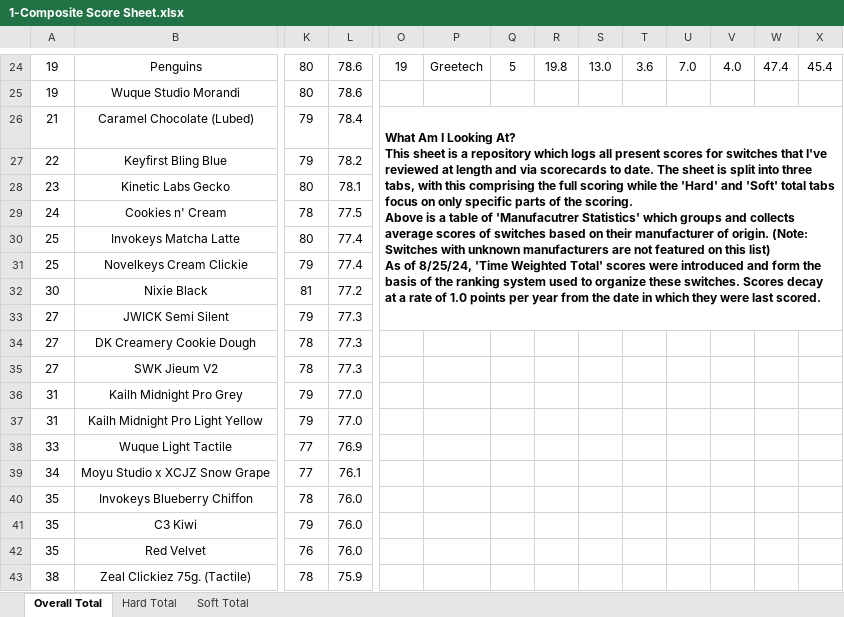
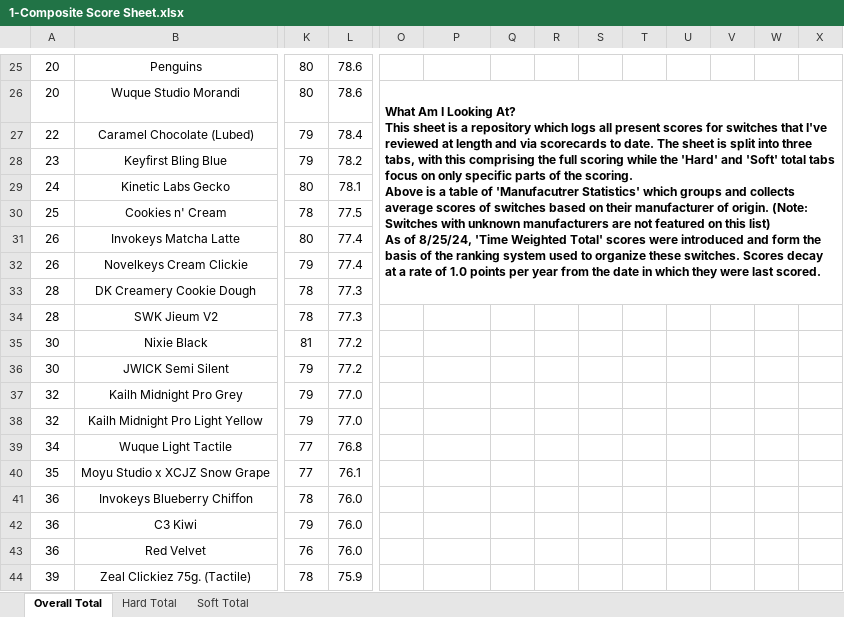
Before and after one commit to ThereminGoat/switch-scores, an Excel workbook: 1-Composite Score Sheet.xlsx, sheet Overall Total, drawn as a sheet; only a part is shown, gaps mark what is left out; values as stored, in another font and other column widths than the file's, no borders; charts and pictures not drawn; removed rows and columns are numbered as before the commit, all else as after; rows hold the shown columns only; ↵ is a line break in a cell; the diff covers the shown part only; the diff names each change by its address in the sheet, - before the commit and + after, or states it on an @@ line.

```diff
--- a/1-Composite Score Sheet.xlsx (sheet Overall Total)
+++ b/1-Composite Score Sheet.xlsx (sheet Overall Total)
-A25:A26: 19
+A25:A26: 20
-O25: 19
+O25: (empty)
-P25: Greetech
+P25: (empty)
-Q25: 5
+Q25: (empty)
-R25: 19.8
+R25: (empty)
-S25: 13.0
+S25: (empty)
-T25: 3.6
+T25: (empty)
-U25: 7.0
+U25: (empty)
-V25: 4.0
+V25: (empty)
-W25: 47.4
+W25: (empty)
-X25: 45.4
+X25: (empty)
-O26: (empty)
+O26: What Am I Looking At? ↵ This sheet is a repository which logs all present scores for switches that I've reviewed at length and via scorecards to date. The sheet is split into three tabs, with this comprising the full scoring while the 'Hard' and 'Soft' total tabs focus on only specific parts of the scoring. ↵ Above is a table of 'Manufacutrer Statistics' which groups and collects average scores of switches based on their manufacturer of origin. (Note: Switches with unknown manufacturers are not featured on this list) ↵ As of 8/25/24, 'Time Weighted Total' scores were introduced and form the basis of the ranking system used to organize these switches. Scores decay at a rate of 1.0 points per year from the date in which they were last scored.
+O26:X33 merged
-A27: 21
+A27: 22
-O27: What Am I Looking At? ↵ This sheet is a repository which logs all present scores for switches that I've reviewed at length and via scorecards to date. The sheet is split into three tabs, with this comprising the full scoring while the 'Hard' and 'Soft' total tabs focus on only specific parts of the scoring. ↵ Above is a table of 'Manufacutrer Statistics' which groups and collects average scores of switches based on their manufacturer of origin. (Note: Switches with unknown manufacturers are not featured on this list) ↵ As of 8/25/24, 'Time Weighted Total' scores were introduced and form the basis of the ranking system used to organize these switches. Scores decay at a rate of 1.0 points per year from the date in which they were last scored.
+O27: (empty)
-O26:X33 merged
-A28: 22
+A28: 23
-A29: 23
+A29: 24
-A30: 24
+A30: 25
-A31:A32: 25
+A31:A32: 26
+row 33: 28 | DK Creamery Cookie Dough | 78 | 77.3
+row 34: 28 | SWK Jieum V2 | 78 | 77.3
-A36: 27
+A36: 30
-L36: 77.3
+L36: 77.2
-row 34: 27 | DK Creamery Cookie Dough | 78 | 77.3
-row 35: 27 | SWK Jieum V2 | 78 | 77.3
-A37:A38: 31
+A37:A38: 32
-A39: 33
+A39: 34
-L39: 76.9
+L39: 76.8
-A40: 34
+A40: 35
-A41:A43: 35
+A41:A43: 36
-A44: 38
+A44: 39
```
Also changed, not shown: 32 added rows, 30 removed rows and 467 edited cells elsewhere in this sheet, sheet Soft Total, sheet Hard Total, formulas that keep their value, 4 other files.
